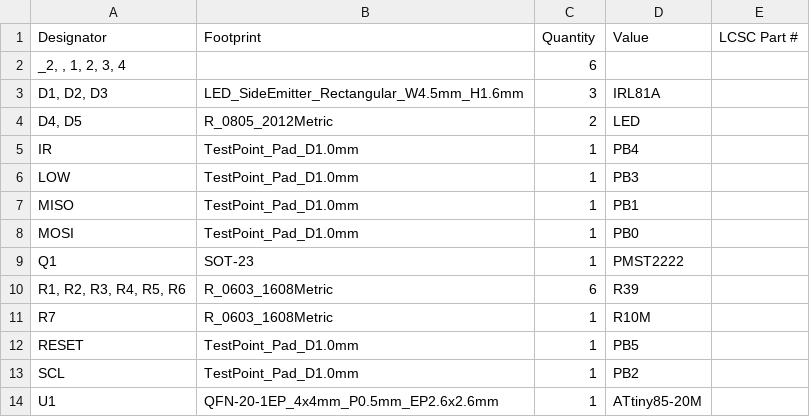
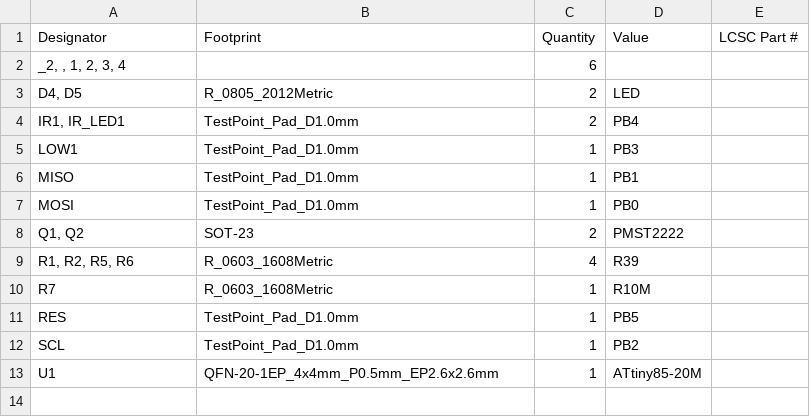
Before and after one commit to VTeselkin/Probe, a CSV file: probe_transmitter/production/bom.csv, drawn as a sheet.

```diff
--- a/probe_transmitter/production/bom.csv
+++ b/probe_transmitter/production/bom.csv
@@ -2,12 +2,11 @@ Designator,Footprint,Quantity,Value,LCSC Part #
 "_2, , 1, 2, 3, 4",,6,,
-"D1, D2, D3",LED_SideEmitter_Rectangular_W4.5mm_H1.6mm,3,IRL81A,
 "D4, D5",R_0805_2012Metric,2,LED,
-IR,TestPoint_Pad_D1.0mm,1,PB4,
-LOW,TestPoint_Pad_D1.0mm,1,PB3,
+"IR1, IR_LED1",TestPoint_Pad_D1.0mm,2,PB4,
+LOW1,TestPoint_Pad_D1.0mm,1,PB3,
 MISO,TestPoint_Pad_D1.0mm,1,PB1,
 MOSI,TestPoint_Pad_D1.0mm,1,PB0,
-Q1,SOT-23,1,PMST2222,
-"R1, R2, R3, R4, R5, R6",R_0603_1608Metric,6,R39,
+"Q1, Q2",SOT-23,2,PMST2222,
+"R1, R2, R5, R6",R_0603_1608Metric,4,R39,
 R7,R_0603_1608Metric,1,R10M,
-RESET,TestPoint_Pad_D1.0mm,1,PB5,
+RES,TestPoint_Pad_D1.0mm,1,PB5,
 SCL,TestPoint_Pad_D1.0mm,1,PB2,
```
Also changed, not shown: probe_led/production/bom.csv, probe_transmitter/production/positions.csv, 20 other files.
